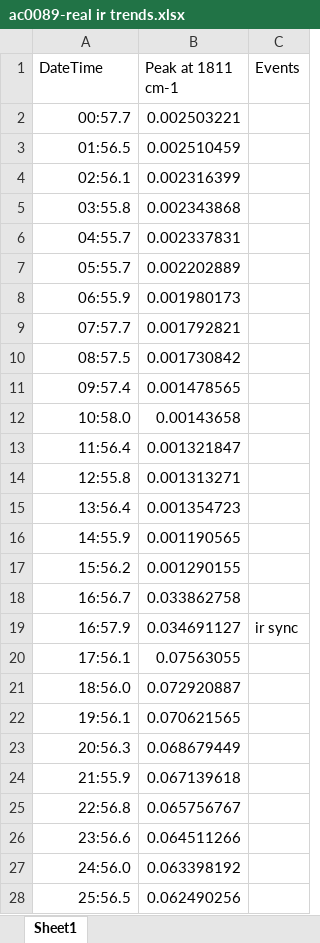
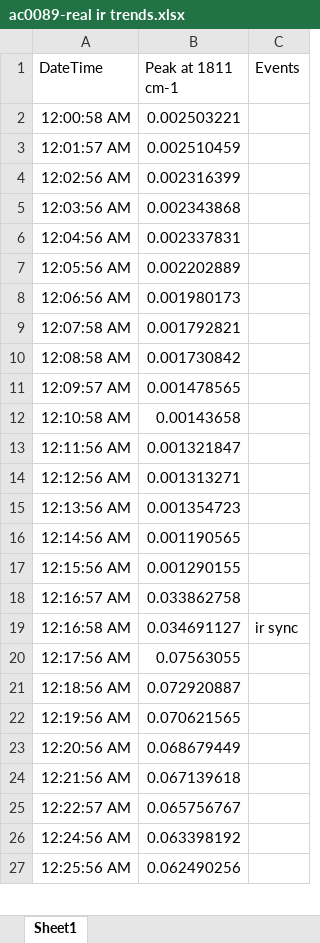
Before and after one commit to jiayu423/Data-driven-IR-calibration-model-investigations, an Excel workbook: hplc and IR data/IR data/ac0089-1/ac0089-real ir trends.xlsx, sheet Sheet1, drawn as a sheet; only a part is shown; values as stored, in another font and other column widths than the file's, no borders; removed rows and columns are numbered as before the commit, all else as after; the diff covers the shown part only; the diff names each change by its address in the sheet, - before the commit and + after, or states it on an @@ line.

```diff
--- a/hplc and IR data/IR data/ac0089-1/ac0089-real ir trends.xlsx (sheet Sheet1)
+++ b/hplc and IR data/IR data/ac0089-1/ac0089-real ir trends.xlsx (sheet Sheet1)
-A2 (DateTime): 00:57.7
+A2 (DateTime): 12:00:58 AM
-A3 (DateTime): 01:56.5
+A3 (DateTime): 12:01:57 AM
-A4 (DateTime): 02:56.1
+A4 (DateTime): 12:02:56 AM
-A5 (DateTime): 03:55.8
+A5 (DateTime): 12:03:56 AM
-A6 (DateTime): 04:55.7
+A6 (DateTime): 12:04:56 AM
-A7 (DateTime): 05:55.7
+A7 (DateTime): 12:05:56 AM
-A8 (DateTime): 06:55.9
+A8 (DateTime): 12:06:56 AM
-A9 (DateTime): 07:57.7
+A9 (DateTime): 12:07:58 AM
-A10 (DateTime): 08:57.5
+A10 (DateTime): 12:08:58 AM
-A11 (DateTime): 09:57.4
+A11 (DateTime): 12:09:57 AM
-A12 (DateTime): 10:58.0
+A12 (DateTime): 12:10:58 AM
-A13 (DateTime): 11:56.4
+A13 (DateTime): 12:11:56 AM
-A14 (DateTime): 12:55.8
+A14 (DateTime): 12:12:56 AM
-A15 (DateTime): 13:56.4
+A15 (DateTime): 12:13:56 AM
-A16 (DateTime): 14:55.9
+A16 (DateTime): 12:14:56 AM
-A17 (DateTime): 15:56.2
+A17 (DateTime): 12:15:56 AM
-A18 (DateTime): 16:56.7
+A18 (DateTime): 12:16:57 AM
-A19 (DateTime): 16:57.9
+A19 (DateTime): 12:16:58 AM
-A20 (DateTime): 17:56.1
+A20 (DateTime): 12:17:56 AM
-A21 (DateTime): 18:56.0
+A21 (DateTime): 12:18:56 AM
-A22 (DateTime): 19:56.1
+A22 (DateTime): 12:19:56 AM
-A23 (DateTime): 20:56.3
+A23 (DateTime): 12:20:56 AM
-A24 (DateTime): 21:55.9
+A24 (DateTime): 12:21:56 AM
-A25 (DateTime): 22:56.8
+A25 (DateTime): 12:22:57 AM
-row 26: 23:56.6 | 0.064511266
-A26 (DateTime): 24:56.0
+A26 (DateTime): 12:24:56 AM
-A27 (DateTime): 25:56.5
+A27 (DateTime): 12:25:56 AM
```
Also changed, not shown: 452 edited cells elsewhere in this sheet, 9 other files.
